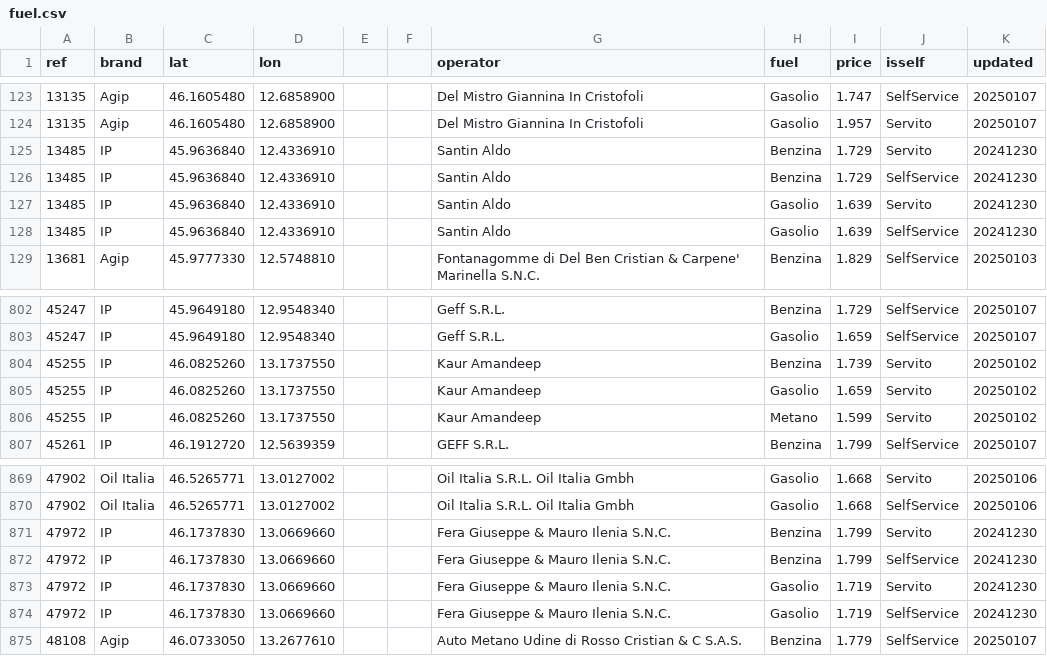
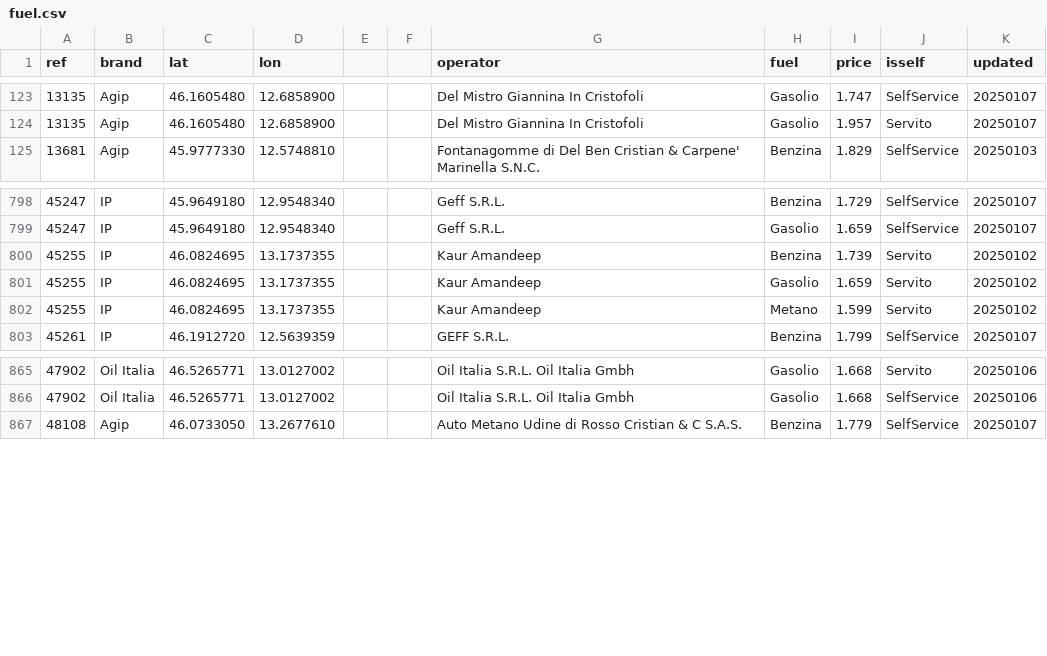
Before and after one commit to cascafico/FuelPrices, a CSV file: fuel.csv, drawn as a sheet; only a part is shown, gaps mark what is left out.

```diff
--- a/fuel.csv
+++ b/fuel.csv
@@ -124,6 +124,2 @@ ref;brand;lat;lon;;;operator;fuel;price;isself;updated
 13135;Agip;46.1605480;12.6858900;;;Del Mistro Giannina In Cristofoli;Gasolio;1.957;Servito;20250107
-13485;IP;45.9636840;12.4336910;;;Santin Aldo;Benzina;1.729;Servito;20241230
-13485;IP;45.9636840;12.4336910;;;Santin Aldo;Benzina;1.729;SelfService;20241230
-13485;IP;45.9636840;12.4336910;;;Santin Aldo;Gasolio;1.639;Servito;20241230
-13485;IP;45.9636840;12.4336910;;;Santin Aldo;Gasolio;1.639;SelfService;20241230
 13681;Agip;45.9777330;12.5748810;;;Fontanagomme di Del Ben Cristian & Carpene' Marinella S.N.C.;Benzina;1.829;SelfService;20250103
@@ -803,5 +799,5 @@ ref;brand;lat;lon;;;operator;fuel;price;isself;updated
 45247;IP;45.9649180;12.9548340;;;Geff S.R.L.;Gasolio;1.659;SelfService;20250107
-45255;IP;46.0825260;13.1737550;;;Kaur Amandeep;Benzina;1.739;Servito;20250102
-45255;IP;46.0825260;13.1737550;;;Kaur Amandeep;Gasolio;1.659;Servito;20250102
-45255;IP;46.0825260;13.1737550;;;Kaur Amandeep;Metano;1.599;Servito;20250102
+45255;IP;46.0824695;13.1737355;;;Kaur Amandeep;Benzina;1.739;Servito;20250102
+45255;IP;46.0824695;13.1737355;;;Kaur Amandeep;Gasolio;1.659;Servito;20250102
+45255;IP;46.0824695;13.1737355;;;Kaur Amandeep;Metano;1.599;Servito;20250102
 45261;IP;46.1912720;12.5639359;;;GEFF S.R.L.;Benzina;1.799;SelfService;20250107
@@ -870,6 +866,2 @@ ref;brand;lat;lon;;;operator;fuel;price;isself;updated
 47902;Oil Italia;46.5265771;13.0127002;;;Oil Italia S.R.L. Oil Italia Gmbh;Gasolio;1.668;SelfService;20250106
-47972;IP;46.1737830;13.0669660;;;Fera Giuseppe & Mauro Ilenia S.N.C.;Benzina;1.799;Servito;20241230
-47972;IP;46.1737830;13.0669660;;;Fera Giuseppe & Mauro Ilenia S.N.C.;Benzina;1.799;SelfService;20241230
-47972;IP;46.1737830;13.0669660;;;Fera Giuseppe & Mauro Ilenia S.N.C.;Gasolio;1.719;Servito;20241230
-47972;IP;46.1737830;13.0669660;;;Fera Giuseppe & Mauro Ilenia S.N.C.;Gasolio;1.719;SelfService;20241230
 48108;Agip;46.0733050;13.2677610;;;Auto Metano Udine di Rosso Cristian & C S.A.S.;Benzina;1.779;SelfService;20250107
```
Also changed, not shown: anagrafica_impianti_osm.csv, benzina.csv, 3 other files.
